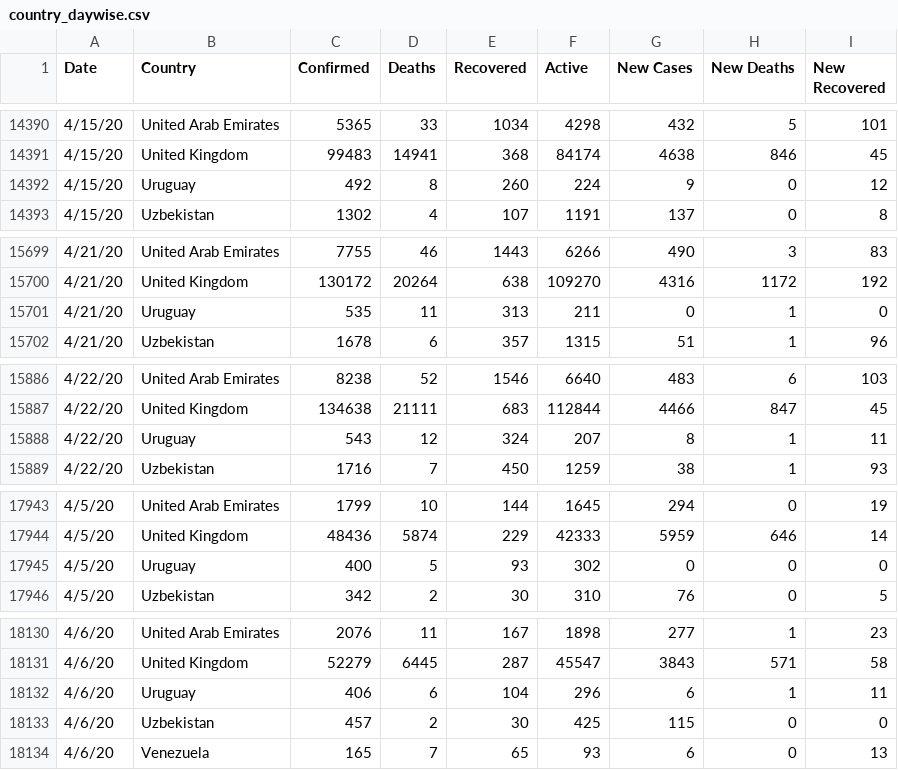
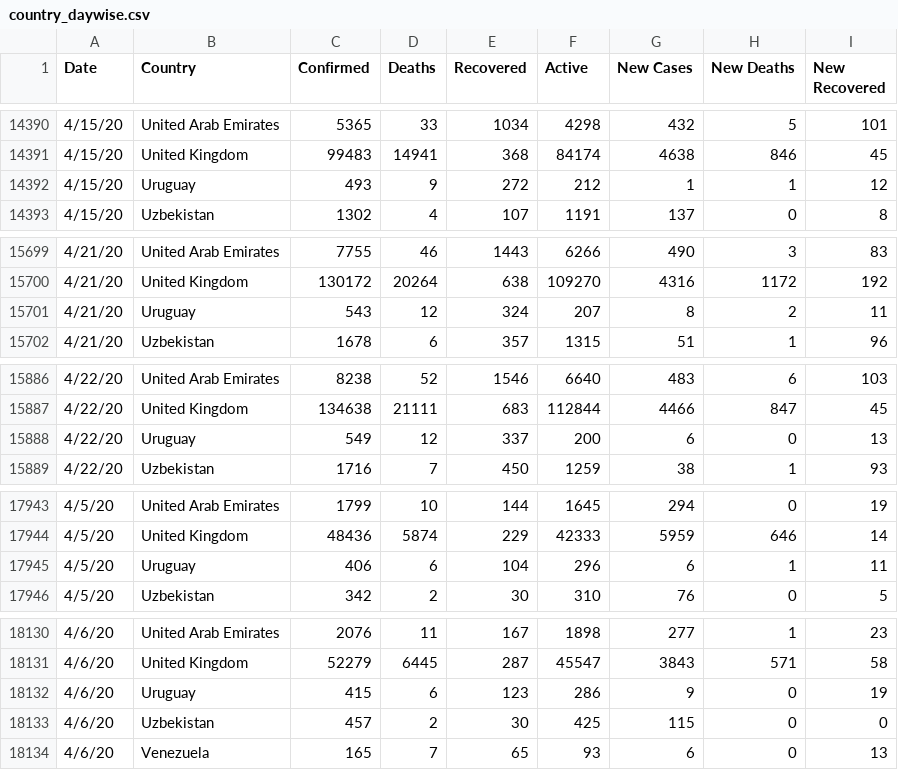
Before and after one commit to McnamaraChiwaye/Covid-19-Preprocessed-Dataset, a CSV file: preprocessed/country_daywise.csv, drawn as a sheet; only a part is shown, gaps mark what is left out; the diff covers the shown part only.

```diff
--- a/preprocessed/country_daywise.csv
+++ b/preprocessed/country_daywise.csv
@@ -14391,3 +14391,3 @@ Date,Country,Confirmed,Deaths,Recovered,Active,New Cases,New Deaths,New Recovere
 4/15/20,United Kingdom,99483,14941,368,84174,4638,846,45
-4/15/20,Uruguay,492,8,260,224,9,0,12
+4/15/20,Uruguay,493,9,272,212,1,1,12
 4/15/20,Uzbekistan,1302,4,107,1191,137,0,8
@@ -15700,3 +15700,3 @@ Date,Country,Confirmed,Deaths,Recovered,Active,New Cases,New Deaths,New Recovere
 4/21/20,United Kingdom,130172,20264,638,109270,4316,1172,192
-4/21/20,Uruguay,535,11,313,211,0,1,0
+4/21/20,Uruguay,543,12,324,207,8,2,11
 4/21/20,Uzbekistan,1678,6,357,1315,51,1,96
@@ -15887,3 +15887,3 @@ Date,Country,Confirmed,Deaths,Recovered,Active,New Cases,New Deaths,New Recovere
 4/22/20,United Kingdom,134638,21111,683,112844,4466,847,45
-4/22/20,Uruguay,543,12,324,207,8,1,11
+4/22/20,Uruguay,549,12,337,200,6,0,13
 4/22/20,Uzbekistan,1716,7,450,1259,38,1,93
@@ -17944,3 +17944,3 @@ Date,Country,Confirmed,Deaths,Recovered,Active,New Cases,New Deaths,New Recovere
 4/5/20,United Kingdom,48436,5874,229,42333,5959,646,14
-4/5/20,Uruguay,400,5,93,302,0,0,0
+4/5/20,Uruguay,406,6,104,296,6,1,11
 4/5/20,Uzbekistan,342,2,30,310,76,0,5
@@ -18131,3 +18131,3 @@ Date,Country,Confirmed,Deaths,Recovered,Active,New Cases,New Deaths,New Recovere
 4/6/20,United Kingdom,52279,6445,287,45547,3843,571,58
-4/6/20,Uruguay,406,6,104,296,6,1,11
+4/6/20,Uruguay,415,6,123,286,9,0,19
 4/6/20,Uzbekistan,457,2,30,425,115,0,0
```
Also changed, not shown: 123 edited cells elsewhere in this file, preprocessed/daywise.csv, 1 other file.
